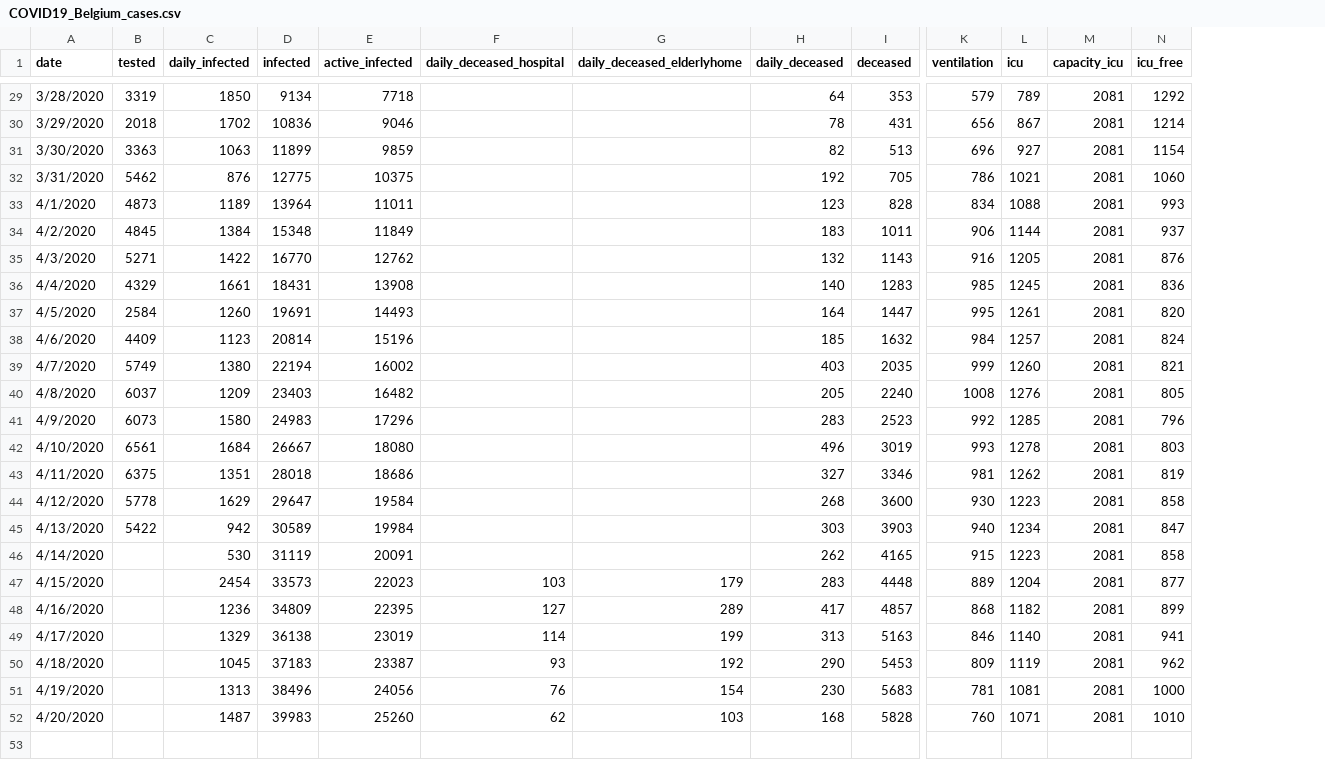
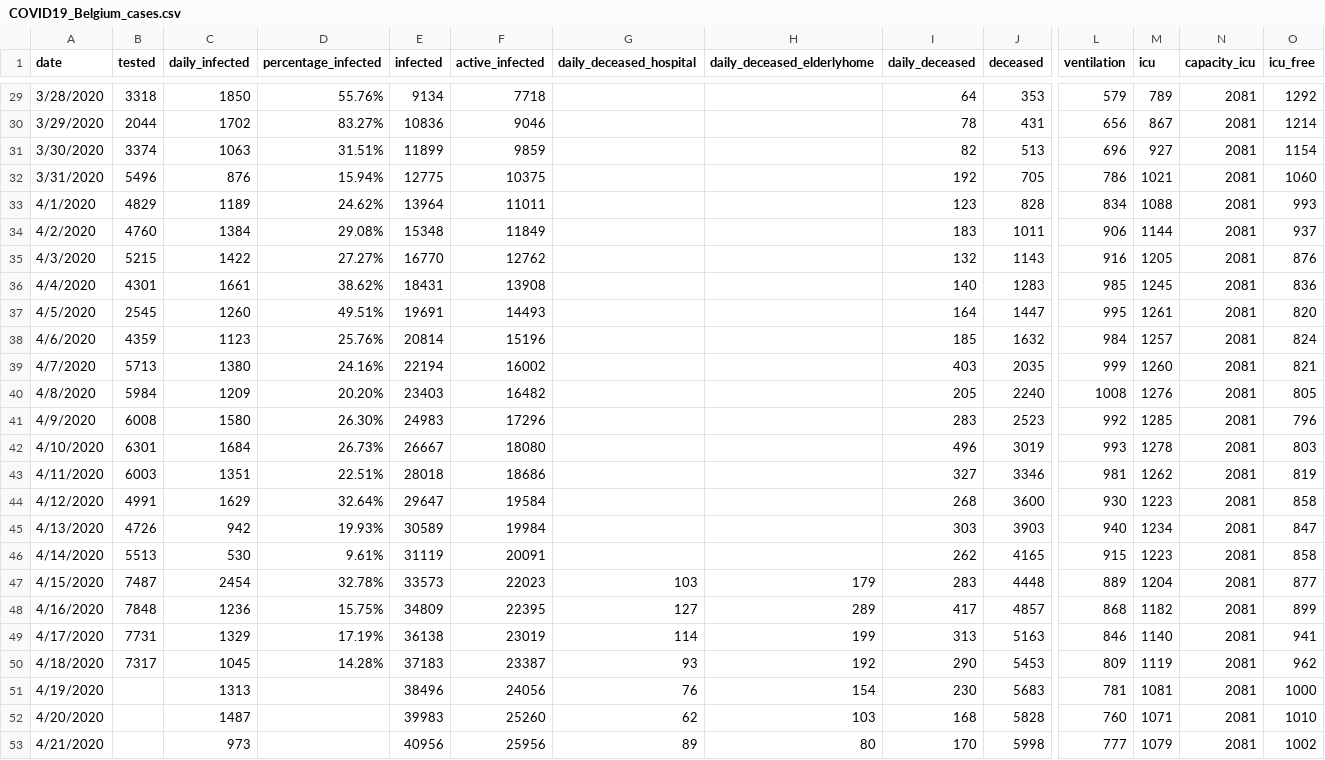
Before and after one commit to sdiepend/stayinyourkot, a CSV file: data/COVID19_Belgium_cases.csv, drawn as a sheet; only a part is shown, gaps mark what is left out; rows hold the shown columns only; the diff covers the shown part only; the diff names each change by its address in the sheet, - before the commit and + after, or states it on an @@ line.

```diff
--- a/data/COVID19_Belgium_cases.csv
+++ b/data/COVID19_Belgium_cases.csv
+column D (percentage_infected), rows 29-50: 55.76% | 83.27% | 31.51% | 15.94% | 24.62% | 29.08% | 27.27% | 38.62% | 49.51% | 25.76% | 24.16% | 20.20% | 26.30% | 26.73% | 22.51% | 32.64% | 19.93% | 9.61% | 32.78% | 15.75% | 17.19% | 14.28%
-B29 (tested): 3319
+B29 (tested): 3318
-B30 (tested): 2018
+B30 (tested): 2044
-B31 (tested): 3363
+B31 (tested): 3374
-B32 (tested): 5462
+B32 (tested): 5496
-B33 (tested): 4873
+B33 (tested): 4829
-B34 (tested): 4845
+B34 (tested): 4760
-B35 (tested): 5271
+B35 (tested): 5215
-B36 (tested): 4329
+B36 (tested): 4301
-B37 (tested): 2584
+B37 (tested): 2545
-B38 (tested): 4409
+B38 (tested): 4359
-B39 (tested): 5749
+B39 (tested): 5713
-B40 (tested): 6037
+B40 (tested): 5984
-B41 (tested): 6073
+B41 (tested): 6008
-B42 (tested): 6561
+B42 (tested): 6301
-B43 (tested): 6375
+B43 (tested): 6003
-B44 (tested): 5778
+B44 (tested): 4991
-B45 (tested): 5422
+B45 (tested): 4726
-B46 (tested): (empty)
+B46 (tested): 5513
-B47 (tested): (empty)
+B47 (tested): 7487
-B48 (tested): (empty)
+B48 (tested): 7848
-B49 (tested): (empty)
+B49 (tested): 7731
-B50 (tested): (empty)
+B50 (tested): 7317
+row 53: 4/21/2020 |  | 973 |  | 40956 | 25956 | 89 | 80 | 170 | 5998 | 777 | 1079 | 2081 | 1002
```
Also changed, not shown: 25 edited cells elsewhere in this file, data/COVID19_Belgium_growth.csv.
